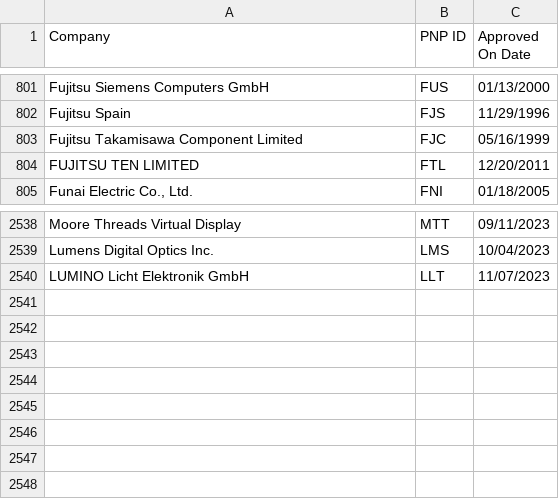
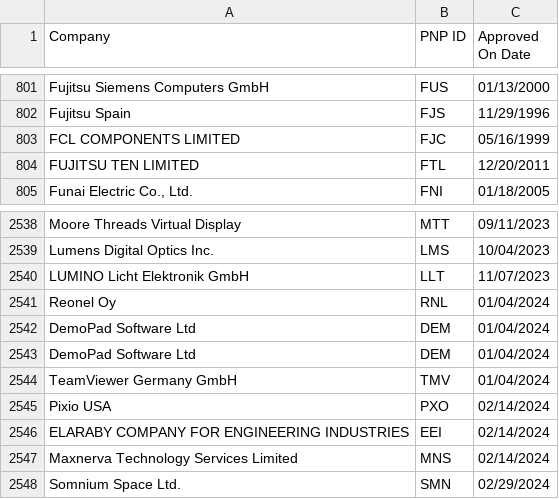
Before and after one commit to redhat-plumbers/systemd-rhel9, a CSV file: hwdb.d/pnp_id_registry.csv, drawn as a sheet; only a part is shown, gaps mark what is left out; the diff names each change by its address in the sheet, - before the commit and + after, or states it on an @@ line.

Commit message:
hwdb: update for v256
(cherry picked from commit 3e54d1b6338d3356c81d413a92b94a5ce0a10c42)

Related: RHEL-5950

```diff
--- a/hwdb.d/pnp_id_registry.csv
+++ b/hwdb.d/pnp_id_registry.csv
-A803 (Company): Fujitsu Takamisawa Component Limited
+A803 (Company): FCL COMPONENTS LIMITED
+row 2541: Reonel Oy | RNL | 01/04/2024
+row 2542: DemoPad Software Ltd | DEM | 01/04/2024
+row 2543: DemoPad Software Ltd | DEM | 01/04/2024
+row 2544: TeamViewer Germany GmbH | TMV | 01/04/2024
+row 2545: Pixio USA | PXO | 02/14/2024
+row 2546: ELARABY COMPANY FOR ENGINEERING INDUSTRIES | EEI | 02/14/2024
+row 2547: Maxnerva Technology Services Limited | MNS | 02/14/2024
+row 2548: Somnium Space Ltd. | SMN | 02/29/2024
```
Also changed, not shown: hwdb.d/acpi_id_registry.csv, 8 other files.
